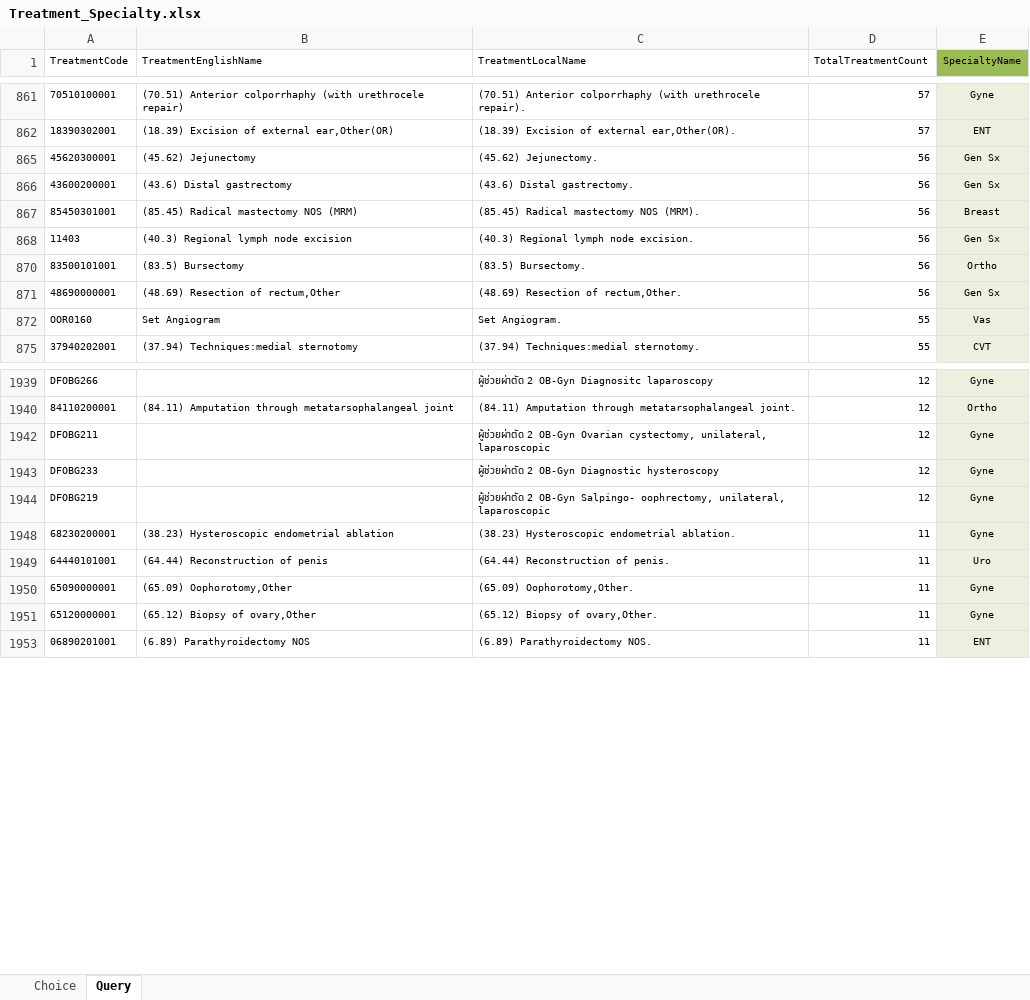
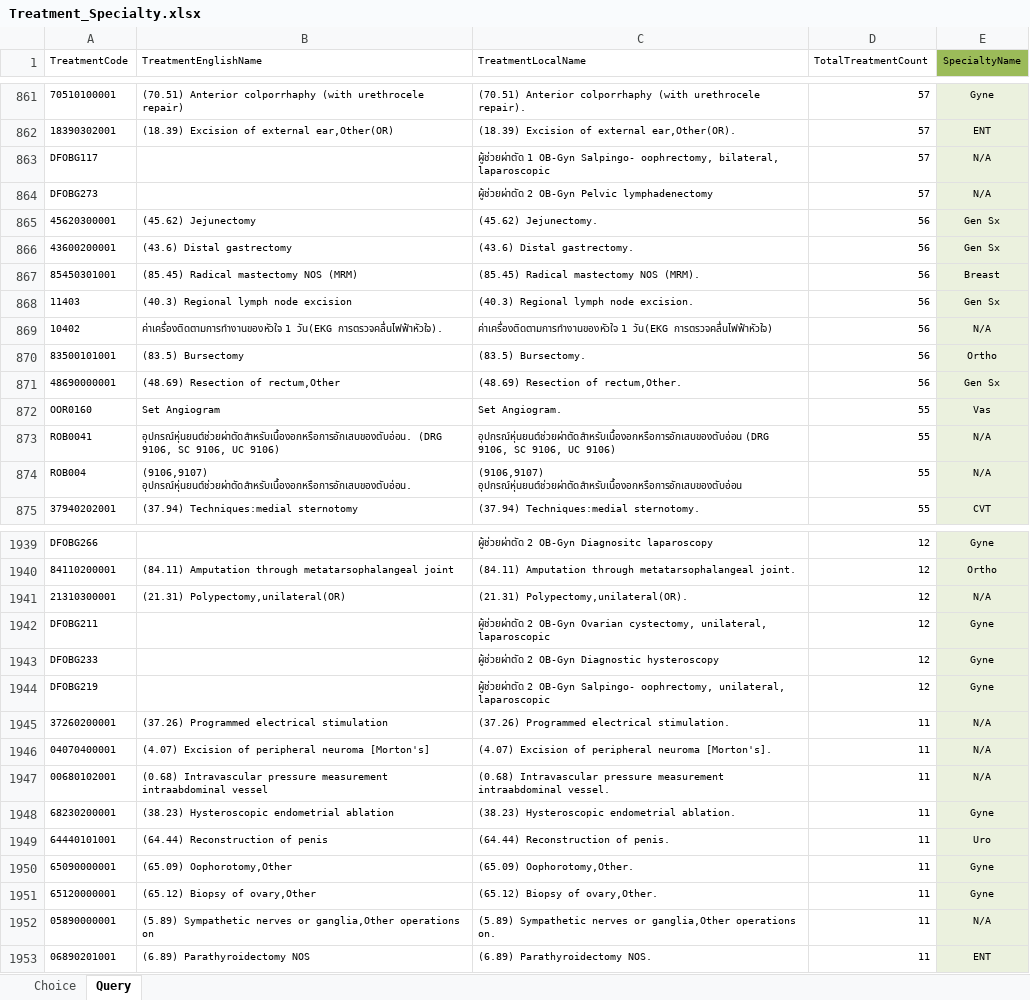
Before and after one commit to LuminousVLT/surgery-prediction-web2, an Excel workbook: data/Treatment_Specialty.xlsx, sheet Query, drawn as a sheet; only a part is shown, gaps mark what is left out; values as stored, in another font and other column widths than the file's, no borders; table styles not drawn; the diff covers the shown part only; the diff names each change by its address in the sheet, - before the commit and + after, or states it on an @@ line.

```diff
--- a/data/Treatment_Specialty.xlsx (sheet Query)
+++ b/data/Treatment_Specialty.xlsx (sheet Query)
@@ row 863 unhidden: DFOBG117 |  | ผู้ช่วยผ่าตัด 1 OB-Gyn Salpingo- oophrectomy, bilateral, laparoscopic | 57 | N/A @@
@@ row 864 unhidden: DFOBG273 |  | ผู้ช่วยผ่าตัด 2 OB-Gyn Pelvic lymphadenectomy | 57 | N/A @@
@@ row 869 unhidden: 10402 | ค่าเครื่องติดตามการทำงานของหัวใจ 1 วัน(EKG การตรวจคลื่นไฟฟ้าหัวใจ). | ค่าเครื่องติดตามการทำงานของหัวใจ 1 วัน(EKG การตรวจคลื่นไฟฟ้าหัวใจ) | 56 | N/A @@
@@ row 873 unhidden: ROB0041 | อุปกรณ์หุ่นยนต์ช่วยผ่าตัดสำหรับเนื้องอกหรือการอักเสบของตับอ่อน. (DRG 9106, SC 9106, UC 9106) | อุปกรณ์หุ่นยนต์ช่วยผ่าตัดสำหรับเนื้องอกหรือการอักเสบของตับอ่อน (DRG 9106, SC 9106, UC 9106) | 55 | N/A @@
@@ row 874 unhidden: ROB004 | (9106,9107) อุปกรณ์หุ่นยนต์ช่วยผ่าตัดสำหรับเนื้องอกหรือการอักเสบของตับอ่อน. | (9106,9107) อุปกรณ์หุ่นยนต์ช่วยผ่าตัดสำหรับเนื้องอกหรือการอักเสบของตับอ่อน | 55 | N/A @@
@@ row 1941 unhidden: 21310300001 | (21.31) Polypectomy,unilateral(OR) | (21.31) Polypectomy,unilateral(OR). | 12 | N/A @@
@@ row 1945 unhidden: 37260200001 | (37.26) Programmed electrical stimulation | (37.26) Programmed electrical stimulation. | 11 | N/A @@
@@ row 1946 unhidden: 04070400001 | (4.07) Excision of peripheral neuroma [Morton's] | (4.07) Excision of peripheral neuroma [Morton's]. | 11 | N/A @@
@@ row 1947 unhidden: 00680102001 | (0.68) Intravascular pressure measurement intraabdominal vessel | (0.68) Intravascular pressure measurement intraabdominal vessel. | 11 | N/A @@
@@ row 1952 unhidden: 05890000001 | (5.89) Sympathetic nerves or ganglia,Other operations on | (5.89) Sympathetic nerves or ganglia,Other operations on. | 11 | N/A @@
```
Also changed, not shown: 1 added row and 171 hidden or unhidden rows elsewhere in this sheet, hidden cells, 6 other files.
